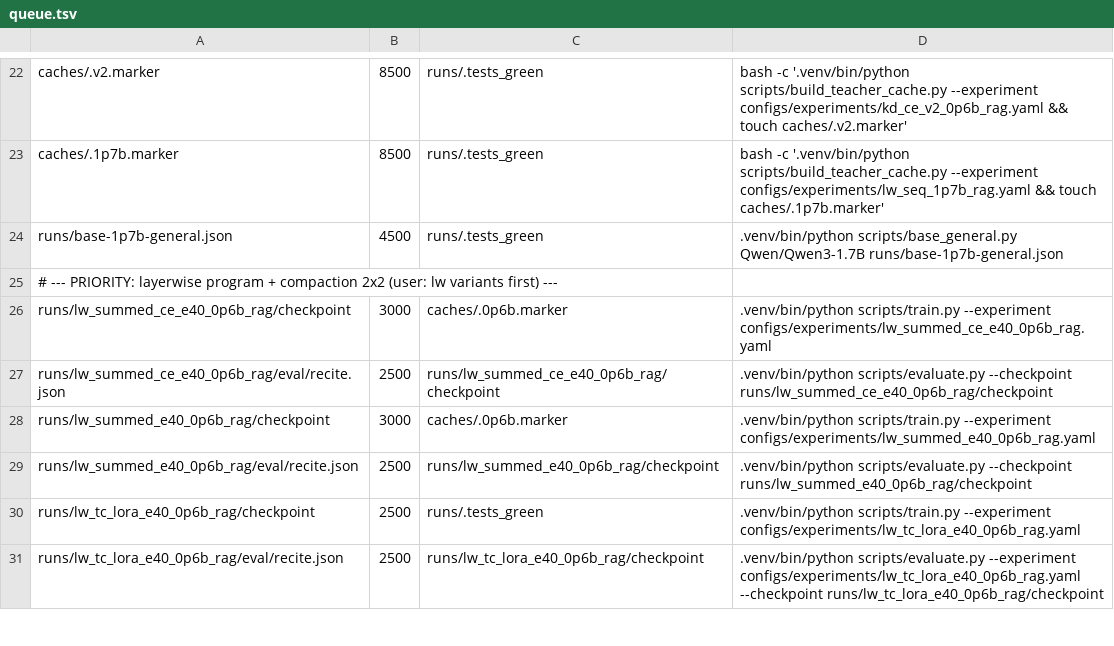
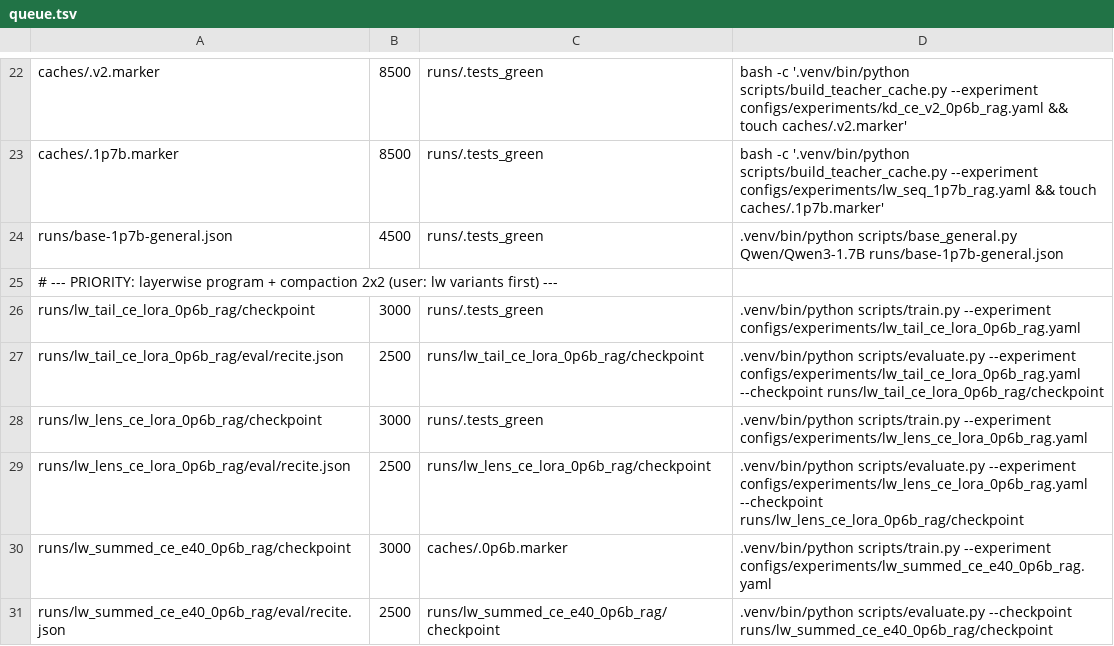
Before and after one commit to arivero/selfupdate, a TSV file: scripts/queue.tsv, drawn as a sheet; only a part is shown, gaps mark what is left out; the shorter side is filled out with more unchanged rows.

```diff
--- a/scripts/queue.tsv
+++ b/scripts/queue.tsv
@@ -25,2 +25,6 @@ runs/base-1p7b-general.json	4500	runs/.tests_green	.venv/bin/python scripts/base
 # --- PRIORITY: layerwise program + compaction 2x2 (user: lw variants first) ---
+runs/lw_tail_ce_lora_0p6b_rag/checkpoint	3000	runs/.tests_green	.venv/bin/python scripts/train.py --experiment configs/experiments/lw_tail_ce_lora_0p6b_rag.yaml
+runs/lw_tail_ce_lora_0p6b_rag/eval/recite.json	2500	runs/lw_tail_ce_lora_0p6b_rag/checkpoint	.venv/bin/python scripts/evaluate.py --experiment configs/experiments/lw_tail_ce_lora_0p6b_rag.yaml --checkpoint runs/lw_tail_ce_lora_0p6b_rag/checkpoint
+runs/lw_lens_ce_lora_0p6b_rag/checkpoint	3000	runs/.tests_green	.venv/bin/python scripts/train.py --experiment configs/experiments/lw_lens_ce_lora_0p6b_rag.yaml
+runs/lw_lens_ce_lora_0p6b_rag/eval/recite.json	2500	runs/lw_lens_ce_lora_0p6b_rag/checkpoint	.venv/bin/python scripts/evaluate.py --experiment configs/experiments/lw_lens_ce_lora_0p6b_rag.yaml --checkpoint runs/lw_lens_ce_lora_0p6b_rag/checkpoint
 runs/lw_summed_ce_e40_0p6b_rag/checkpoint	3000	caches/.0p6b.marker	.venv/bin/python scripts/train.py --experiment configs/experiments/lw_summed_ce_e40_0p6b_rag.yaml
```
Also changed, not shown: 2 other files.
